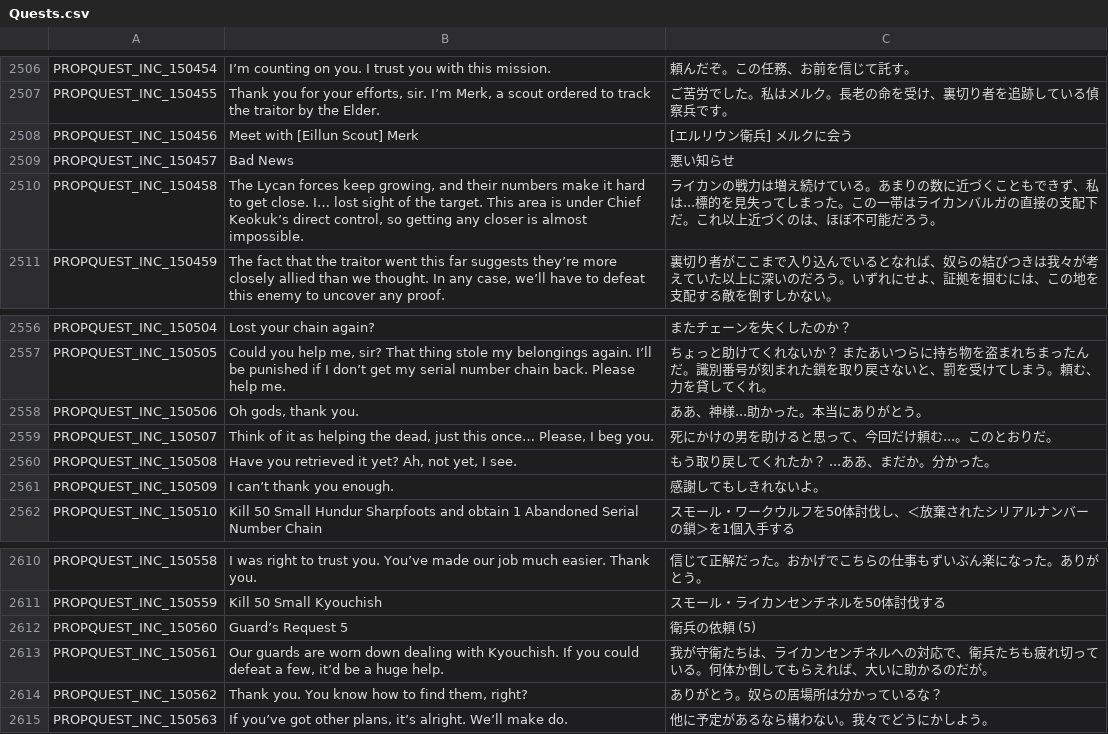
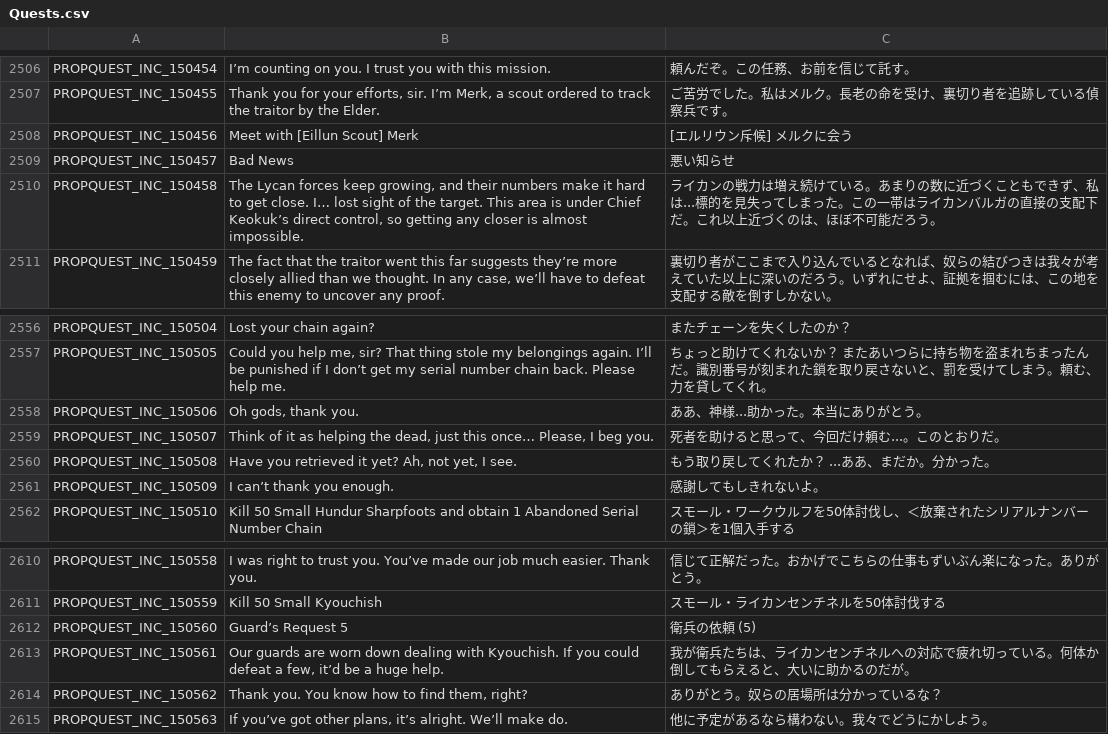
Before and after one commit to Farlighte/Flyff-Universe-Translations, a CSV file: Japanese/Quests.csv, drawn as a sheet; only a part is shown, gaps mark what is left out.

Commit message:
Fixes for Issues Identified by Copilot - レビューで指摘された箇所の修正

```diff
--- a/Japanese/Quests.csv
+++ b/Japanese/Quests.csv
@@ -2507,3 +2507,3 @@ PROPQUEST_INC_150454,I’m counting on you. I trust you with this mission.,頼
 PROPQUEST_INC_150455,"Thank you for your efforts, sir. I’m Merk, a scout ordered to track the traitor by the Elder.",ご苦労でした。私はメルク。長老の命を受け、裏切り者を追跡している偵察兵です。
-PROPQUEST_INC_150456,Meet with [Eillun Scout] Merk,[エルリウン衛兵] メルクに会う
+PROPQUEST_INC_150456,Meet with [Eillun Scout] Merk,[エルリウン斥候] メルクに会う
 PROPQUEST_INC_150457,Bad News,悪い知らせ
@@ -2558,3 +2558,3 @@ PROPQUEST_INC_150505,"Could you help me, sir? That thing stole my belongings aga
 PROPQUEST_INC_150506,"Oh gods, thank you.",ああ、神様...助かった。本当にありがとう。
-PROPQUEST_INC_150507,"Think of it as helping the dead, just this once… Please, I beg you.",死にかけの男を助けると思って、今回だけ頼む...。このとおりだ。
+PROPQUEST_INC_150507,"Think of it as helping the dead, just this once… Please, I beg you.",死者を助けると思って、今回だけ頼む...。このとおりだ。
 PROPQUEST_INC_150508,"Have you retrieved it yet? Ah, not yet, I see.",もう取り戻してくれたか？ ...ああ、まだか。分かった。
@@ -2612,3 +2612,3 @@ PROPQUEST_INC_150559,Kill 50 Small Kyouchish,スモール・ライカンセン
 PROPQUEST_INC_150560,Guard’s Request 5,衛兵の依頼 (5)
-PROPQUEST_INC_150561,"Our guards are worn down dealing with Kyouchish. If you could defeat a few, it’d be a huge help.",我が守衛たちは、ライカンセンチネルへの対応で、衛兵たちも疲れ切っている。何体か倒してもらえれば、大いに助かるのだが。
+PROPQUEST_INC_150561,"Our guards are worn down dealing with Kyouchish. If you could defeat a few, it’d be a huge help.",我が衛兵たちは、ライカンセンチネルへの対応で疲れ切っている。何体か倒してもらえると、大いに助かるのだが。
 PROPQUEST_INC_150562,"Thank you. You know how to find them, right?",ありがとう。奴らの居場所は分かっているな？
```
